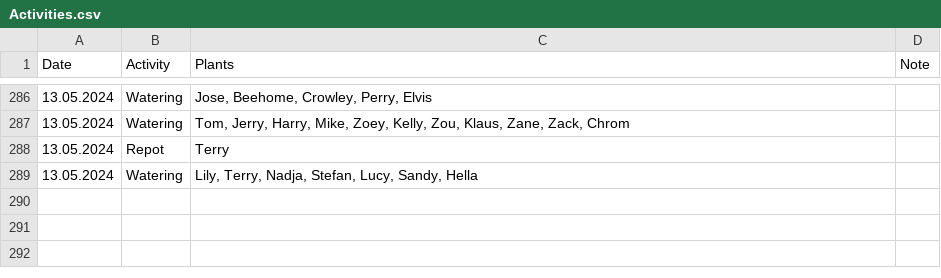
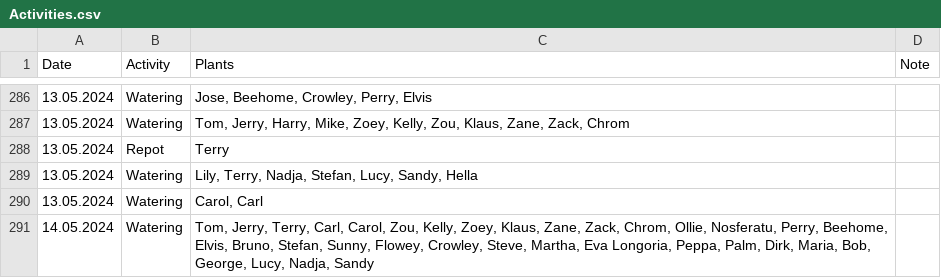
Before and after one commit to MarcoTz/Plants, a CSV file: Logs/Activities.csv, drawn as a sheet; only a part is shown, gaps mark what is left out.

```diff
--- a/Logs/Activities.csv
+++ b/Logs/Activities.csv
@@ -289 +289,3 @@ Date;Activity;Plants;Note
 13.05.2024;Watering;Lily, Terry, Nadja, Stefan, Lucy, Sandy, Hella;
+13.05.2024;Watering;Carol, Carl;
+14.05.2024;Watering;Tom, Jerry, Terry, Carl, Carol, Zou, Kelly, Zoey, Klaus, Zane, Zack, Chrom, Ollie, Nosferatu, Perry, Beehome, Elvis, Bruno, Stefan, Sunny, Flowey, Crowley, Steve, Martha, Eva Longoria, Peppa, Palm, Dirk, Maria, Bob, George, Lucy, Nadja, Sandy;
```
Also changed, not shown: 2 other files.
